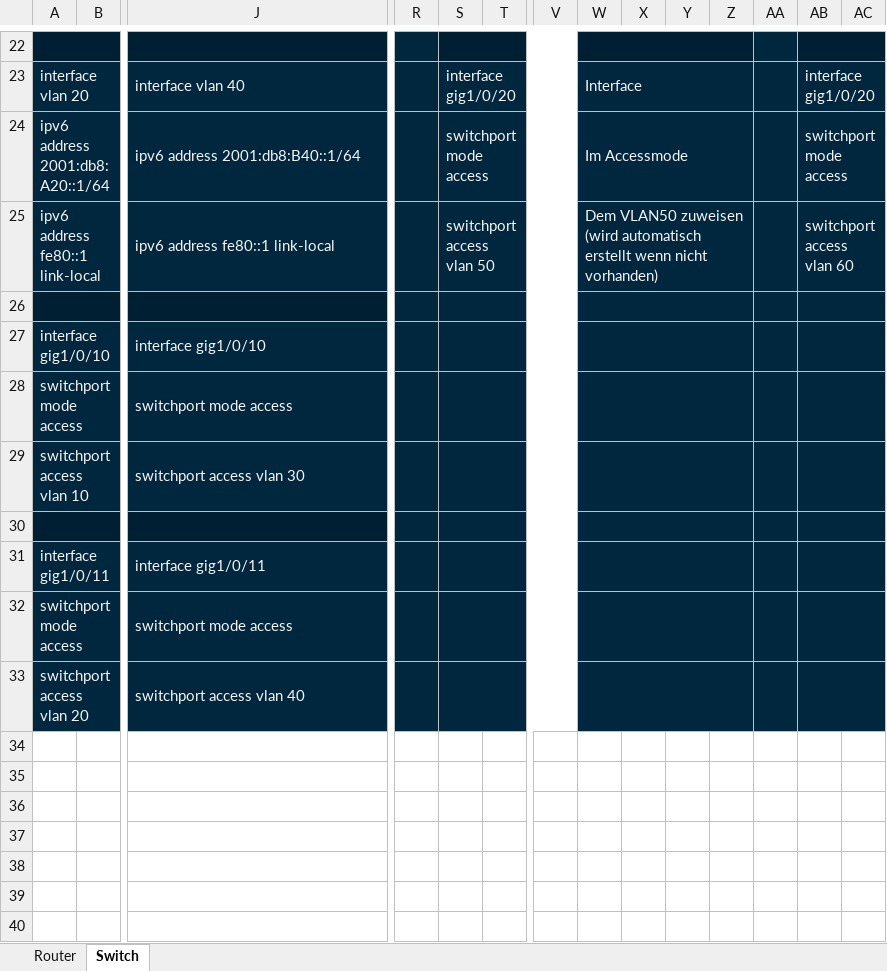
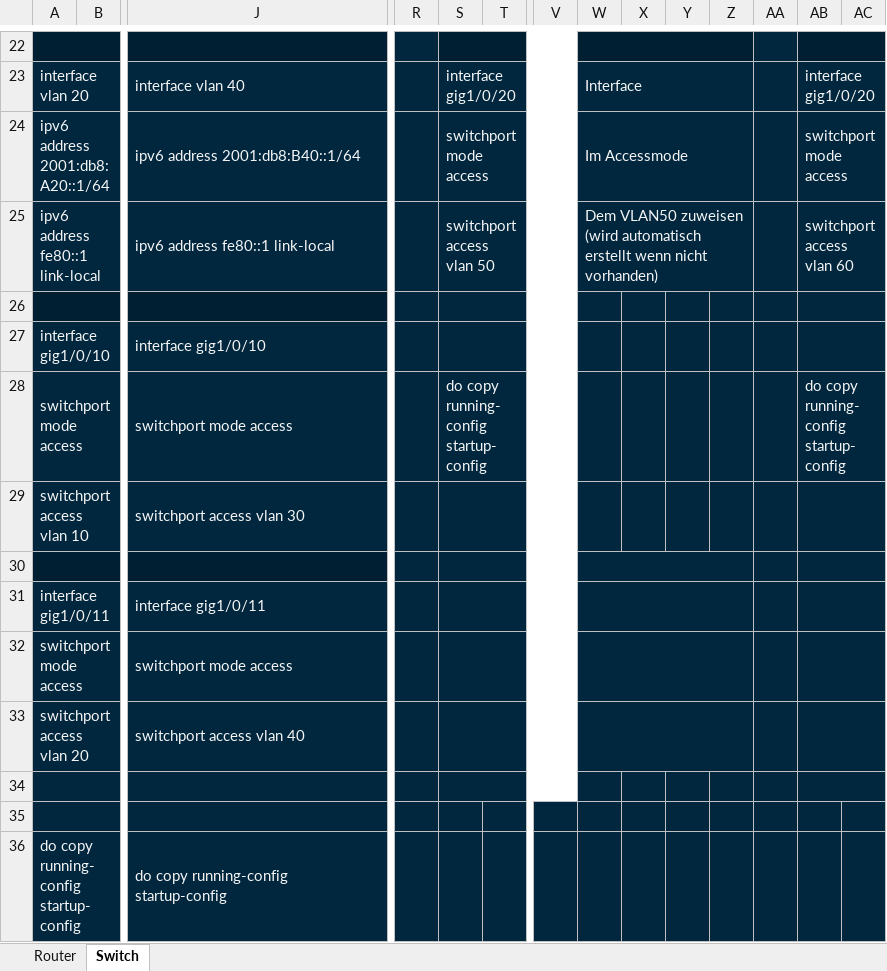
Before and after one commit to mvxsvchs/LF09, an Excel workbook: CLI.xlsx, sheet Switch, drawn as a sheet; only a part is shown, gaps mark what is left out; values as stored, in another font and other column widths than the file's, no borders; removed rows and columns are numbered as before the commit, all else as after; rows hold the shown columns only; the diff names each change by its address in the sheet, - before the commit and + after, or states it on an @@ line.

Commit message:
minor changes to ipam und cli
- removed router in "router und switch adressen"
- added "do copy running-config startup-config" to router and swtich in cli

```diff
--- a/CLI.xlsx (sheet Switch)
+++ b/CLI.xlsx (sheet Switch)
-W26:Z26 merged
-W27:Z27 merged
-S28: (empty)
+S28: do copy running-config startup-config
-W28:Z28 merged
-AB28: (empty)
+AB28: do copy running-config startup-config
-W29:Z29 merged
+row 34: (empty)
+row 35: (empty)
+row 36: do copy running-config startup-config |  | do copy running-config startup-config
```
Also changed, not shown: sheet Router, IPAM-LF09.xlsx.
